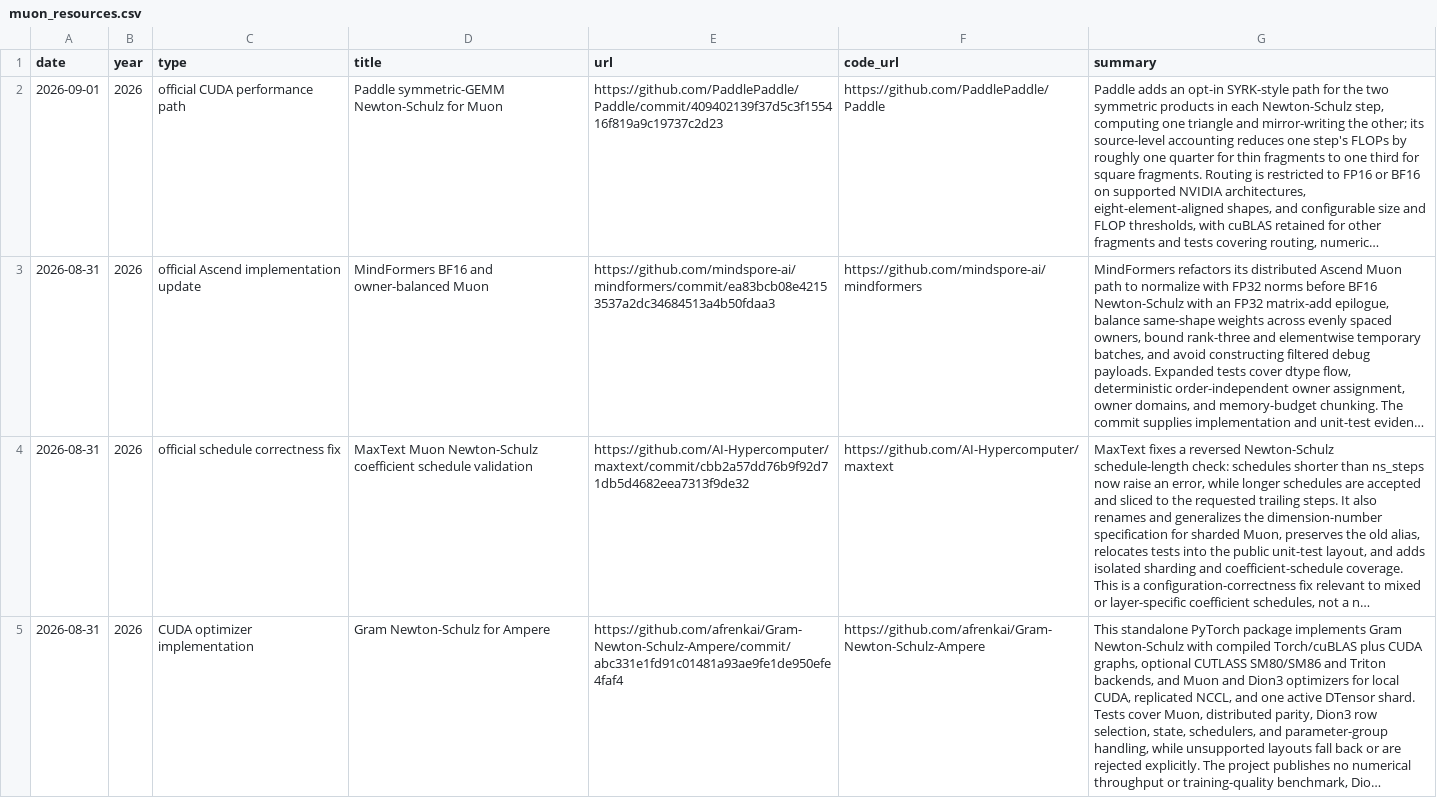
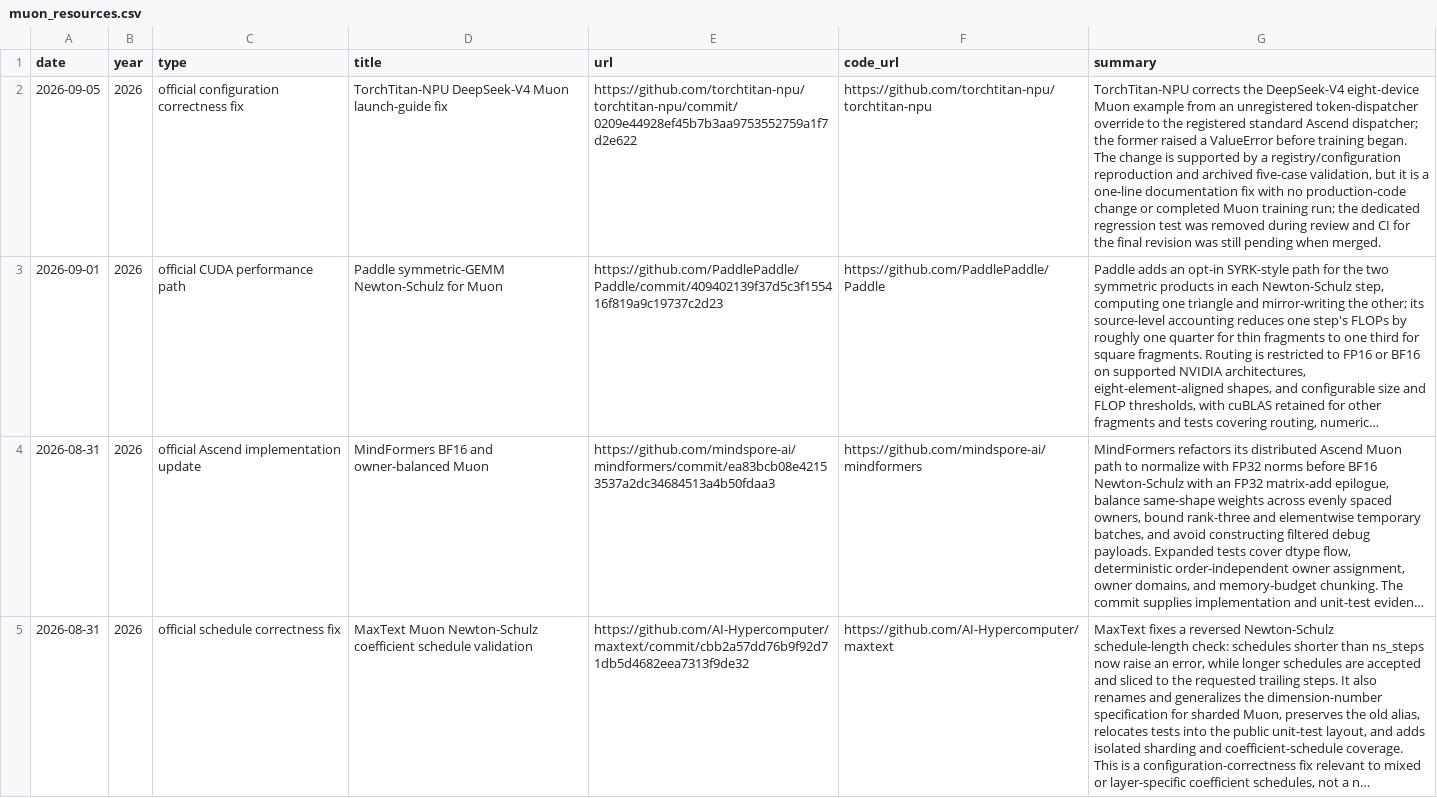
Before and after one commit to JiwenJ/Awesome-Optimizers, a CSV file: data/muon_resources.csv, drawn as a sheet; only a part is shown; the shorter side is filled out with more unchanged rows; long unchanged cells end in …; the diff covers the shown part only; the diff names each change by its address in the sheet, - before the commit and + after, or states it on an @@ line.

Commit message:
Update Muon literature audit for 2026-09-05
Re-audit the complete 2026-07-05 through 2026-09-05 window and add three evidence-backed Muon resources. Refresh the audit dates, resource count, and README mirrors.

```diff
--- a/data/muon_resources.csv
+++ b/data/muon_resources.csv
+row 2: 2026-09-05 | 2026 | official configuration correctness fix | TorchTitan-NPU DeepSeek-V4 Muon launch-guide fix | https://github.com/torchtitan-npu/torchtitan-npu/commit/0209e44928ef45b7b3aa9753552759a1f7d2e622 | https://github.com/torchtitan-npu/torchtitan-npu | TorchTitan-NPU corrects the DeepSeek-V4 eight-device Muon example from an unregistered token-dispatcher override to the registered standard Ascend dispatcher; the former raised a ValueError before training began. The change is supported by a registry/configuration reproduction and archived five-case validation, but it is a one-line documentation fix with no production-code change or completed Muon training run; the dedicated regression test was removed during review and CI for the final revision was still pending when merged.
```
Also changed, not shown: 2 added rows elsewhere in this file, 1 other file.
